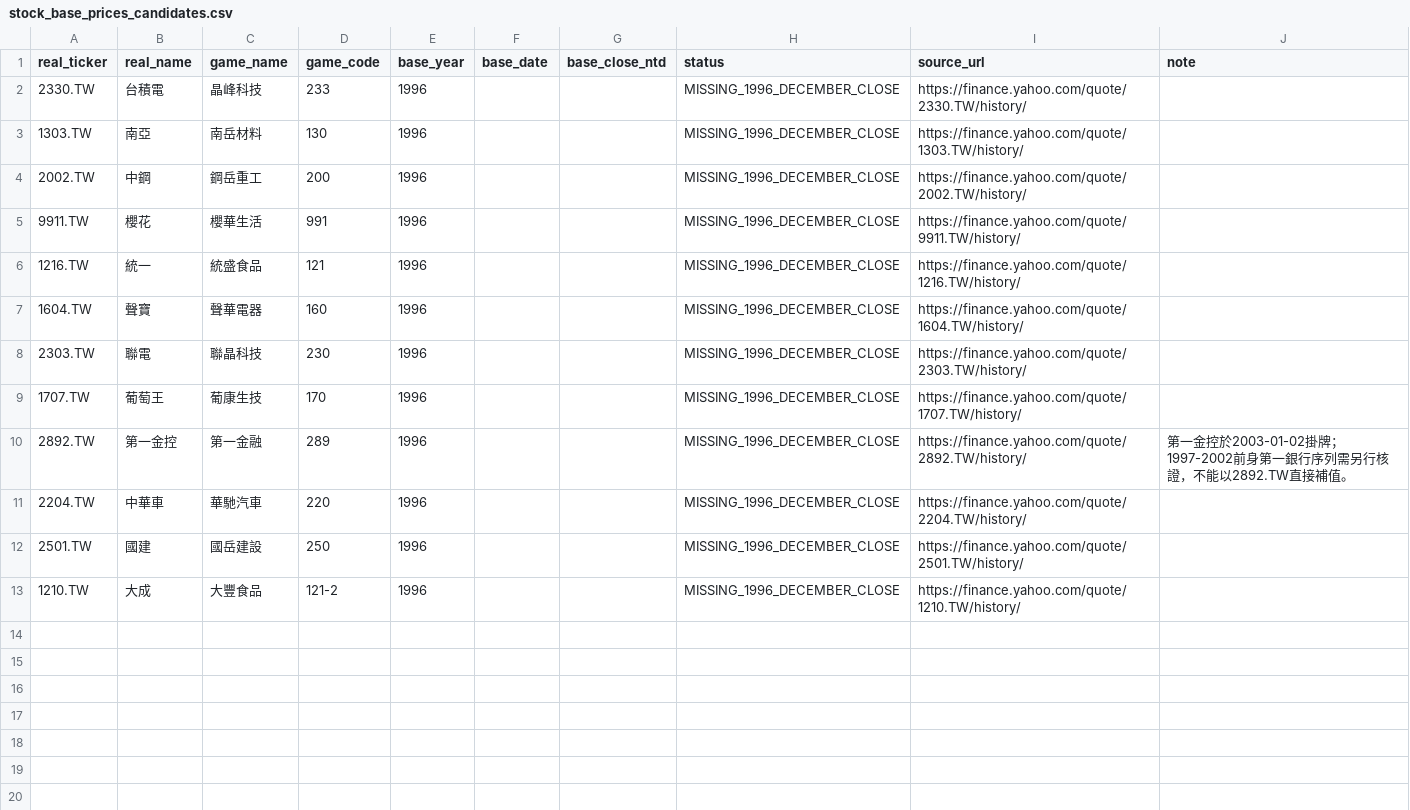
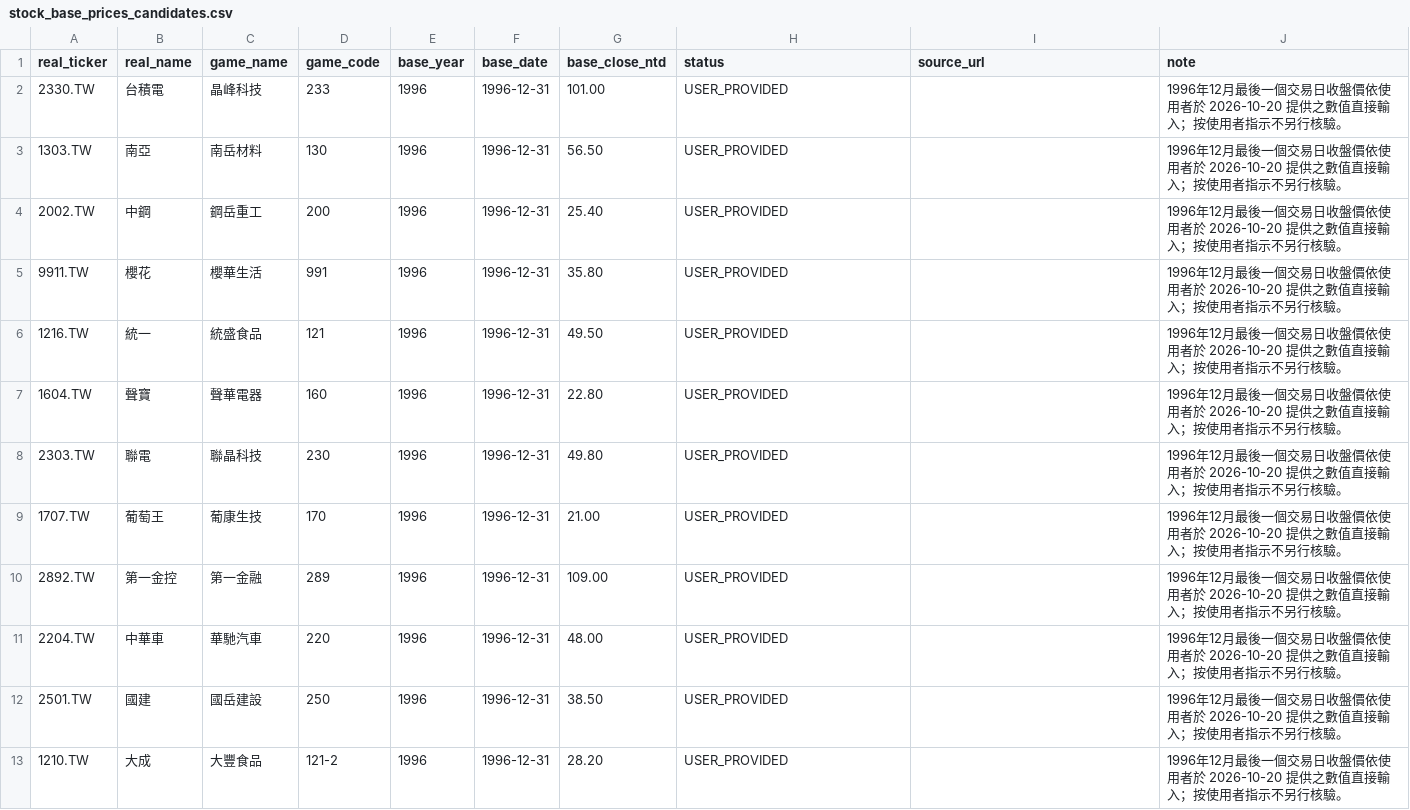
Before and after one commit to Wjhray/best-or-first-game, a CSV file: data/stock-candidates/stock_base_prices_candidates.csv, drawn as a sheet.

Commit message:
Fill 1996 year-end base prices from user-provided data

```diff
--- a/data/stock-candidates/stock_base_prices_candidates.csv
+++ b/data/stock-candidates/stock_base_prices_candidates.csv
@@ -1,13 +1,13 @@
 real_ticker,real_name,game_name,game_code,base_year,base_date,base_close_ntd,status,source_url,note
-2330.TW,台積電,晶峰科技,233,1996,,,MISSING_1996_DECEMBER_CLOSE,https://finance.yahoo.com/quote/2330.TW/history/,
-1303.TW,南亞,南岳材料,130,1996,,,MISSING_1996_DECEMBER_CLOSE,https://finance.yahoo.com/quote/1303.TW/history/,
-2002.TW,中鋼,鋼岳重工,200,1996,,,MISSING_1996_DECEMBER_CLOSE,https://finance.yahoo.com/quote/2002.TW/history/,
-9911.TW,櫻花,櫻華生活,991,1996,,,MISSING_1996_DECEMBER_CLOSE,https://finance.yahoo.com/quote/9911.TW/history/,
-1216.TW,統一,統盛食品,121,1996,,,MISSING_1996_DECEMBER_CLOSE,https://finance.yahoo.com/quote/1216.TW/history/,
-1604.TW,聲寶,聲華電器,160,1996,,,MISSING_1996_DECEMBER_CLOSE,https://finance.yahoo.com/quote/1604.TW/history/,
-2303.TW,聯電,聯晶科技,230,1996,,,MISSING_1996_DECEMBER_CLOSE,https://finance.yahoo.com/quote/2303.TW/history/,
-1707.TW,葡萄王,葡康生技,170,1996,,,MISSING_1996_DECEMBER_CLOSE,https://finance.yahoo.com/quote/1707.TW/history/,
-2892.TW,第一金控,第一金融,289,1996,,,MISSING_1996_DECEMBER_CLOSE,https://finance.yahoo.com/quote/2892.TW/history/,第一金控於2003-01-02掛牌；1997-2002前身第一銀行序列需另行核證，不能以2892.TW直接補值。
-2204.TW,中華車,華馳汽車,220,1996,,,MISSING_1996_DECEMBER_CLOSE,https://finance.yahoo.com/quote/2204.TW/history/,
-2501.TW,國建,國岳建設,250,1996,,,MISSING_1996_DECEMBER_CLOSE,https://finance.yahoo.com/quote/2501.TW/history/,
-1210.TW,大成,大豐食品,121-2,1996,,,MISSING_1996_DECEMBER_CLOSE,https://finance.yahoo.com/quote/1210.TW/history/,
+2330.TW,台積電,晶峰科技,233,1996,1996-12-31,101.00,USER_PROVIDED,,1996年12月最後一個交易日收盤價依使用者於 2026-10-20 提供之數值直接輸入；按使用者指示不另行核驗。
+1303.TW,南亞,南岳材料,130,1996,1996-12-31,56.50,USER_PROVIDED,,1996年12月最後一個交易日收盤價依使用者於 2026-10-20 提供之數值直接輸入；按使用者指示不另行核驗。
+2002.TW,中鋼,鋼岳重工,200,1996,1996-12-31,25.40,USER_PROVIDED,,1996年12月最後一個交易日收盤價依使用者於 2026-10-20 提供之數值直接輸入；按使用者指示不另行核驗。
+9911.TW,櫻花,櫻華生活,991,1996,1996-12-31,35.80,USER_PROVIDED,,1996年12月最後一個交易日收盤價依使用者於 2026-10-20 提供之數值直接輸入；按使用者指示不另行核驗。
+1216.TW,統一,統盛食品,121,1996,1996-12-31,49.50,USER_PROVIDED,,1996年12月最後一個交易日收盤價依使用者於 2026-10-20 提供之數值直接輸入；按使用者指示不另行核驗。
+1604.TW,聲寶,聲華電器,160,1996,1996-12-31,22.80,USER_PROVIDED,,1996年12月最後一個交易日收盤價依使用者於 2026-10-20 提供之數值直接輸入；按使用者指示不另行核驗。
+2303.TW,聯電,聯晶科技,230,1996,1996-12-31,49.80,USER_PROVIDED,,1996年12月最後一個交易日收盤價依使用者於 2026-10-20 提供之數值直接輸入；按使用者指示不另行核驗。
+1707.TW,葡萄王,葡康生技,170,1996,1996-12-31,21.00,USER_PROVIDED,,1996年12月最後一個交易日收盤價依使用者於 2026-10-20 提供之數值直接輸入；按使用者指示不另行核驗。
+2892.TW,第一金控,第一金融,289,1996,1996-12-31,109.00,USER_PROVIDED,,1996年12月最後一個交易日收盤價依使用者於 2026-10-20 提供之數值直接輸入；按使用者指示不另行核驗。
+2204.TW,中華車,華馳汽車,220,1996,1996-12-31,48.00,USER_PROVIDED,,1996年12月最後一個交易日收盤價依使用者於 2026-10-20 提供之數值直接輸入；按使用者指示不另行核驗。
+2501.TW,國建,國岳建設,250,1996,1996-12-31,38.50,USER_PROVIDED,,1996年12月最後一個交易日收盤價依使用者於 2026-10-20 提供之數值直接輸入；按使用者指示不另行核驗。
+1210.TW,大成,大豐食品,121-2,1996,1996-12-31,28.20,USER_PROVIDED,,1996年12月最後一個交易日收盤價依使用者於 2026-10-20 提供之數值直接輸入；按使用者指示不另行核驗。
```
